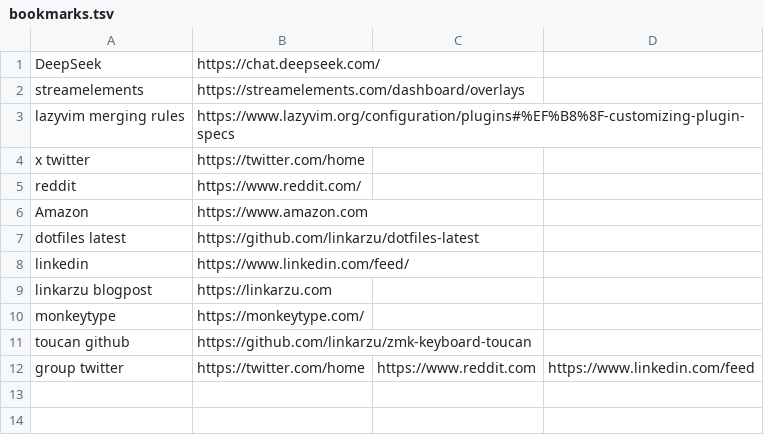
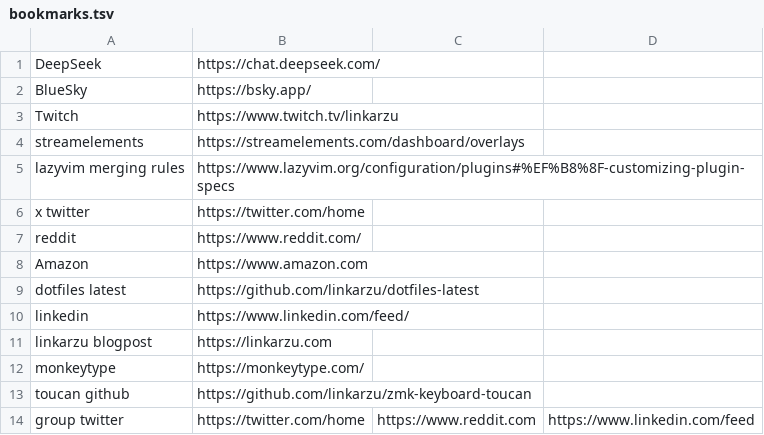
Before and after one commit to linkarzu/dotfiles-latest, a TSV file: bookmarks/bookmarks.tsv, drawn as a sheet; the diff names each change by its address in the sheet, - before the commit and + after, or states it on an @@ line.

Commit message:
bookmarks bookmarks.tsv added bluesky, twitch

```diff
--- a/bookmarks/bookmarks.tsv
+++ b/bookmarks/bookmarks.tsv
+row 2: BlueSky | https://bsky.app/
+row 3: Twitch | https://www.twitch.tv/linkarzu
```
